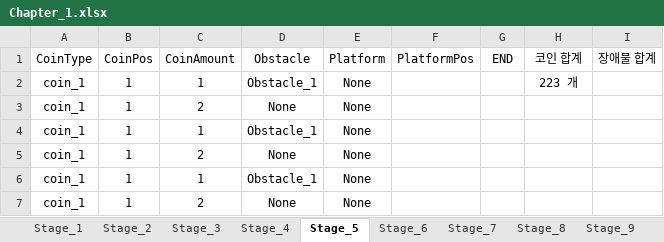
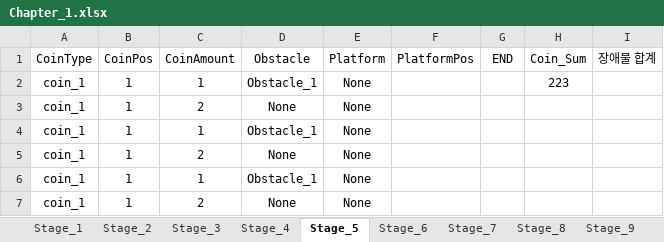
Before and after one commit to 576rick1412/Project_Run-Game-Production, an Excel workbook: Assets/Excel/Map/Chapter_1/Chapter_1.xlsx, sheet Stage_5, drawn as a sheet; only a part is shown; values as stored, in another font and other column widths than the file's, no borders; the diff names each change by its address in the sheet, - before the commit and + after, or states it on an @@ line.

```diff
--- a/Assets/Excel/Map/Chapter_1/Chapter_1.xlsx (sheet Stage_5)
+++ b/Assets/Excel/Map/Chapter_1/Chapter_1.xlsx (sheet Stage_5)
-H1: 코인 합계
+H1: Coin_Sum
-H2 (Coin_Sum): 223 개
+H2 (Coin_Sum): 223
```
Also changed, not shown: sheet Stage_1, sheet Stage_7, sheet Stage_10, sheet Stage_9, sheet Stage_8, sheet Stage_4, 3 more sheets, 11 other files.
